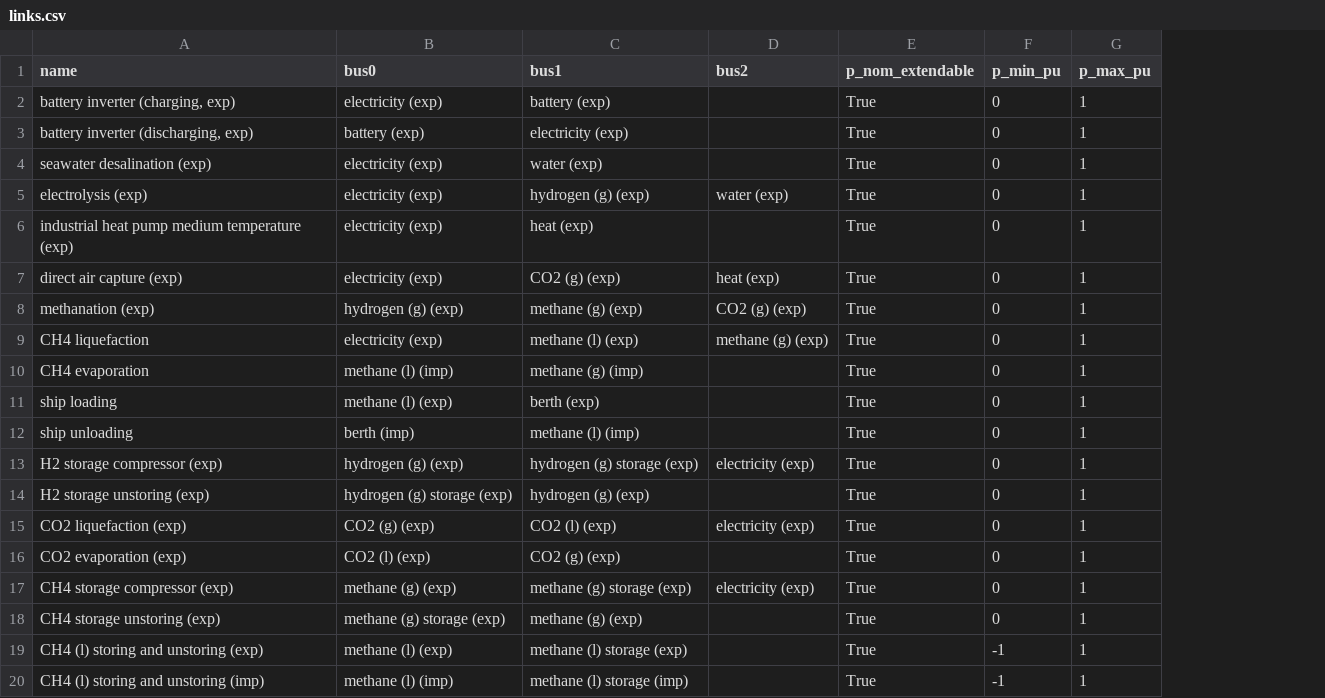
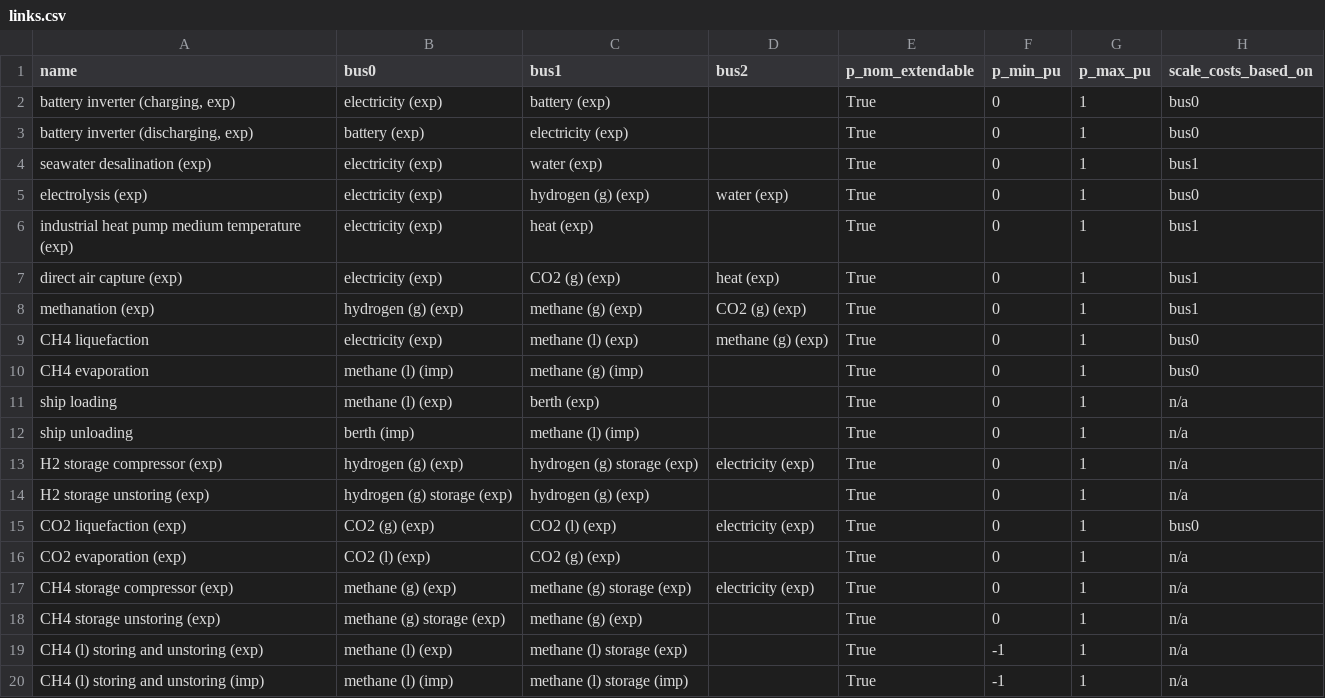
Before and after one commit to euronion/trace, a CSV file: escs/shipping-lch4/links.csv, drawn as a sheet; the diff names each change by its address in the sheet, - before the commit and + after, or states it on an @@ line.

Commit message:
Add information for links based on which bus the costs scale with.

```diff
--- a/escs/shipping-lch4/links.csv
+++ b/escs/shipping-lch4/links.csv
+column H (scale_costs_based_on), rows 2-20: bus0 | bus0 | bus1 | bus0 | bus1 | bus1 | bus1 | bus0 | bus0 | n/a | n/a | n/a | n/a | bus0 | n/a | n/a | n/a | n/a | n/a
```
Also changed, not shown: escs/hvdc/links.csv, escs/pipeline-ch4/links.csv, 5 other files.
